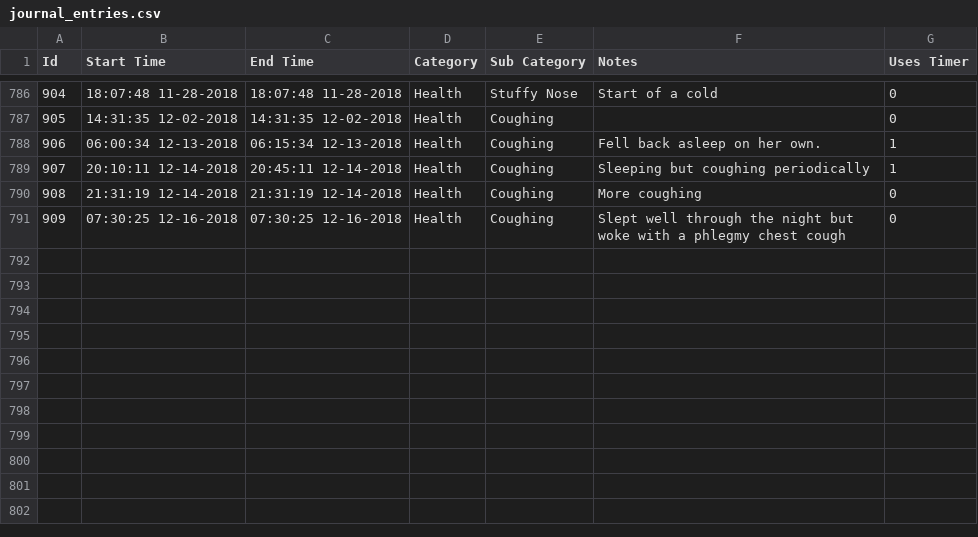
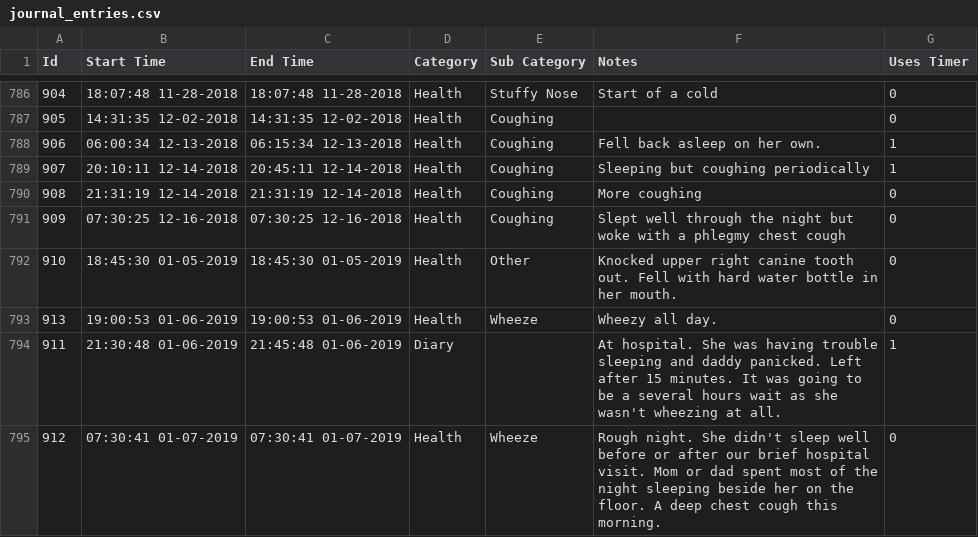
Before and after one commit to canadianveggie/astrid, a CSV file: _data/journal_entries.csv, drawn as a sheet; only a part is shown, gaps mark what is left out.

```diff
--- a/_data/journal_entries.csv
+++ b/_data/journal_entries.csv
@@ -791 +791,5 @@ Id, Start Time, End Time, Category, Sub Category, Notes, Uses Timer
 909,07:30:25 12-16-2018,07:30:25 12-16-2018,Health,Coughing,Slept well through the night but woke with a phlegmy chest cough,0
+910,18:45:30 01-05-2019,18:45:30 01-05-2019,Health,Other,Knocked upper right canine tooth out. Fell with hard water bottle in her mouth.,0
+913,19:00:53 01-06-2019,19:00:53 01-06-2019,Health,Wheeze,Wheezy all day.,0
+911,21:30:48 01-06-2019,21:45:48 01-06-2019,Diary,,At hospital. She was having trouble sleeping and daddy panicked. Left after 15 minutes. It was going to be a several hours wait as she wasn't wheezing at all.,1
+912,07:30:41 01-07-2019,07:30:41 01-07-2019,Health,Wheeze,Rough night. She didn't sleep well before or after our brief hospital visit. Mom or dad spent most of the night sleeping beside her on the floor. A deep chest cough this morning.,0
```
Also changed, not shown: _data/growths.csv, _data/medicine_records.csv, 1 other file.
